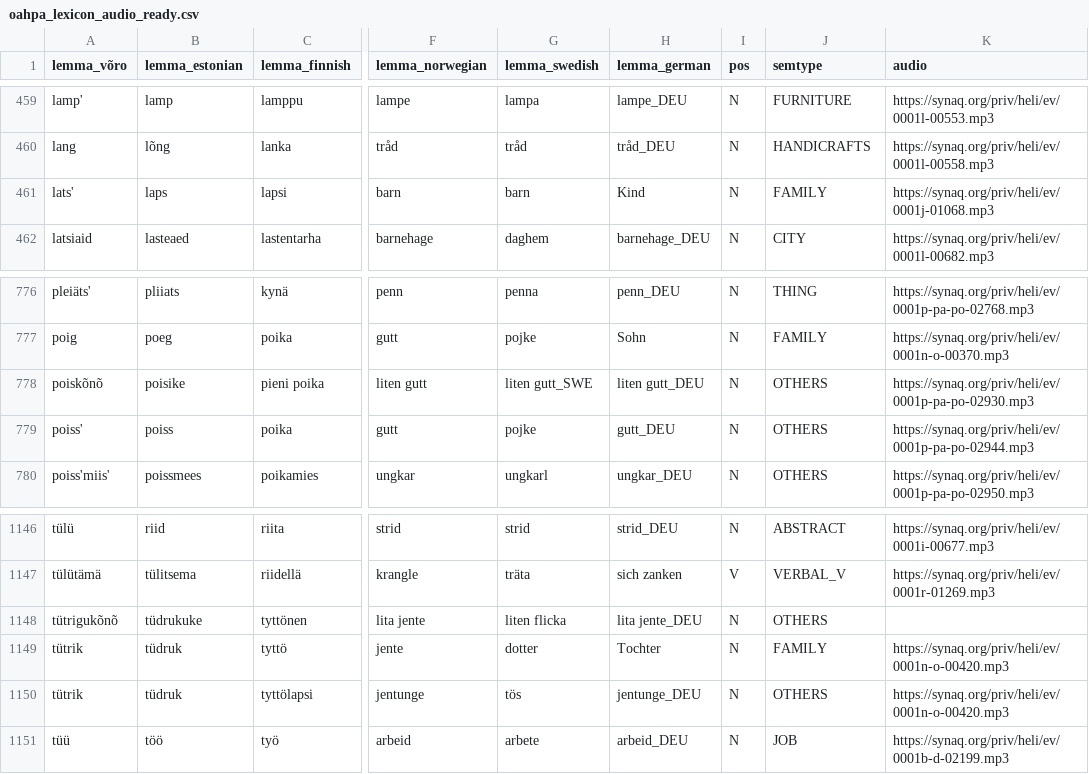
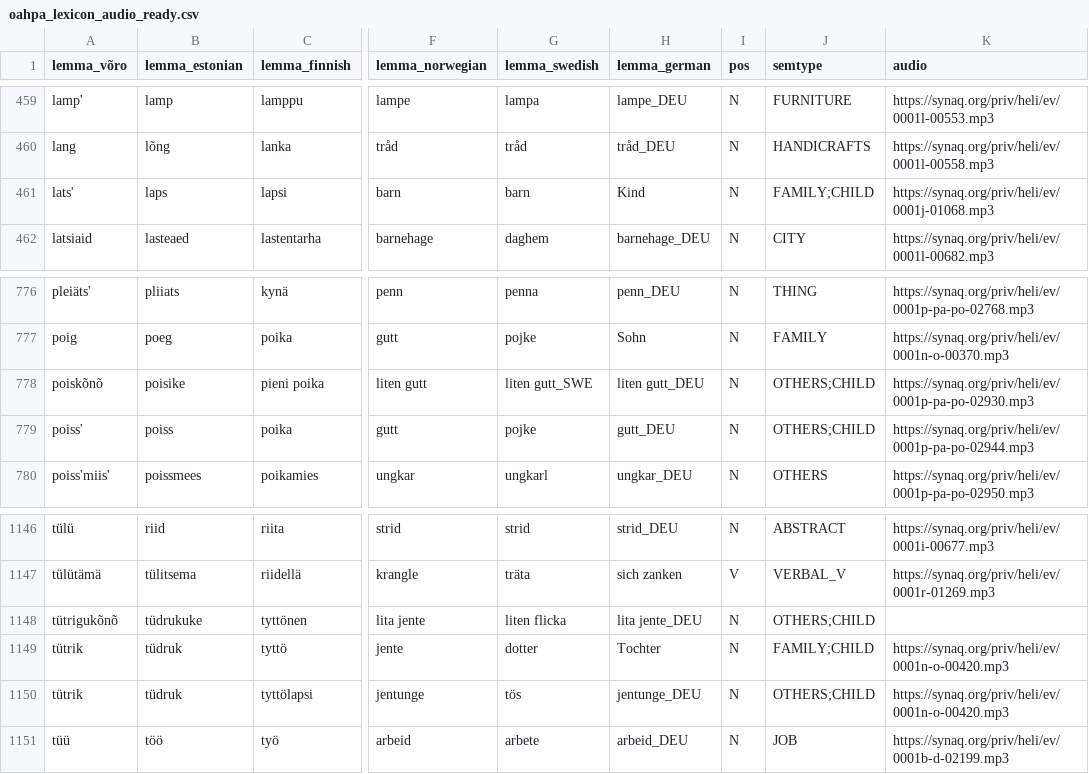
Before and after one commit to giellatekno/oahpa, a CSV file: vro/inc/oahpa_lexicon_audio_ready.csv, drawn as a sheet; only a part is shown, gaps mark what is left out; the diff names each change by its address in the sheet, - before the commit and + after, or states it on an @@ line.

```diff
--- a/vro/inc/oahpa_lexicon_audio_ready.csv
+++ b/vro/inc/oahpa_lexicon_audio_ready.csv
-J461 (semtype): FAMILY
+J461 (semtype): FAMILY;CHILD
-J778:J779 (semtype): OTHERS
+J778:J779 (semtype): OTHERS;CHILD
-J1148 (semtype): OTHERS
+J1148 (semtype): OTHERS;CHILD
-J1149 (semtype): FAMILY
+J1149 (semtype): FAMILY;CHILD
-J1150 (semtype): OTHERS
+J1150 (semtype): OTHERS;CHILD
```
Also changed, not shown: 1 other file.
